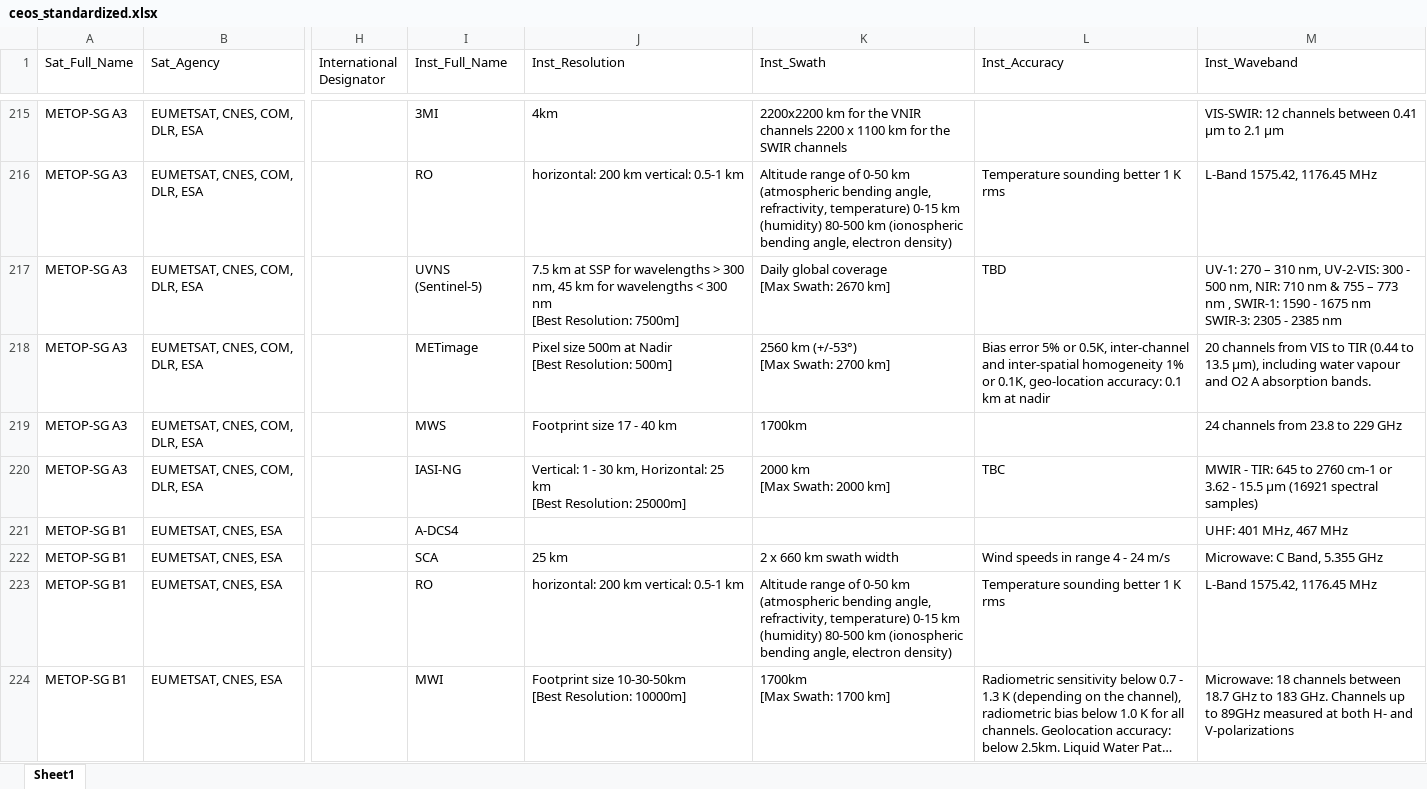
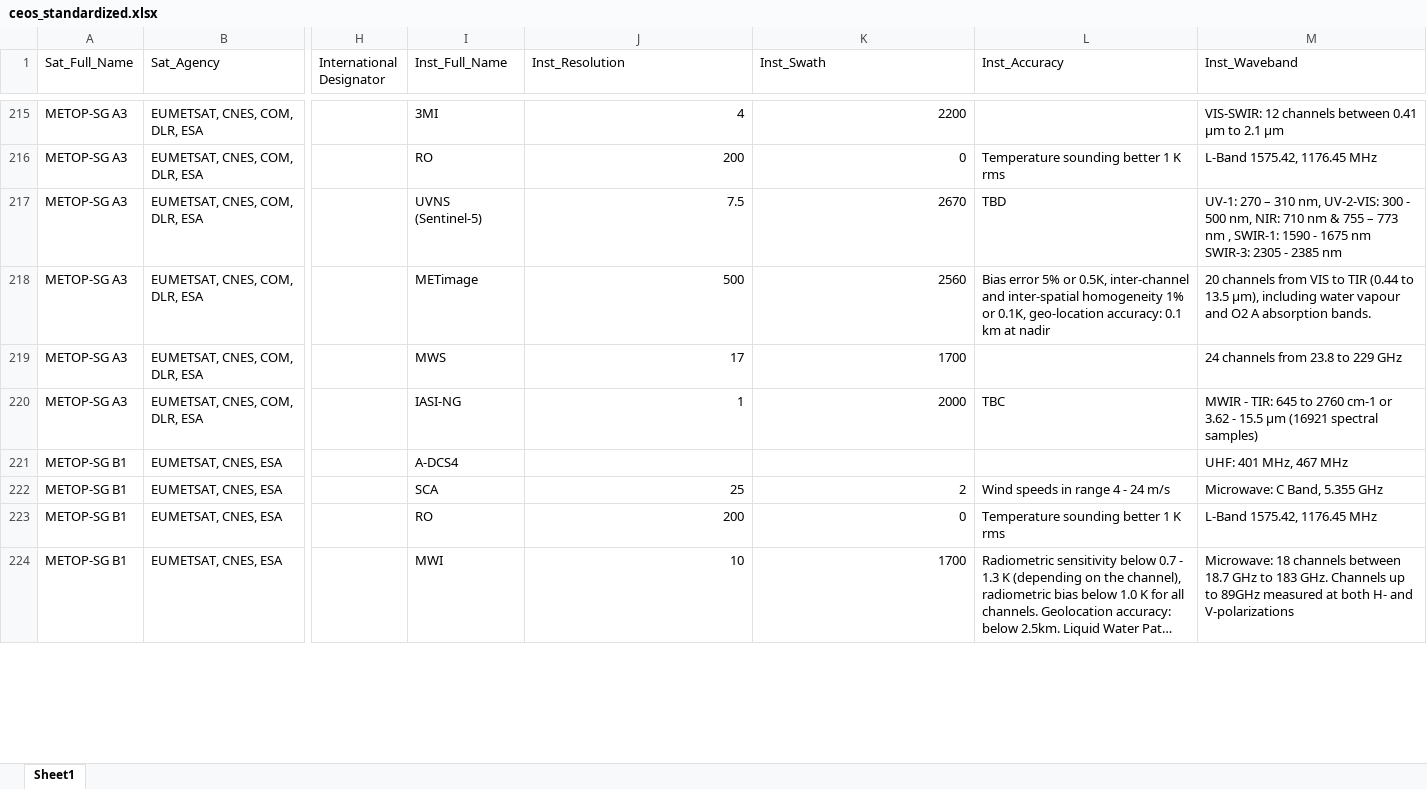
Before and after one commit to shreyaponnamma/scrapper, an Excel workbook: clean_code/results/ceos_standardized.xlsx, sheet Sheet1, drawn as a sheet; only a part is shown, gaps mark what is left out; long unchanged cells end in …; values as stored, in another font and other column widths than the file's, no cell formats; ↵ is a line break in a cell; the diff covers the shown part only; the diff names each change by its address in the sheet, - before the commit and + after, or states it on an @@ line.

```diff
--- a/clean_code/results/ceos_standardized.xlsx (sheet Sheet1)
+++ b/clean_code/results/ceos_standardized.xlsx (sheet Sheet1)
-J215 (Inst_Resolution): 4km
+J215 (Inst_Resolution): 4
-K215 (Inst_Swath): 2200x2200 km for the VNIR channels 2200 x 1100 km for the SWIR channels
+K215 (Inst_Swath): 2200
-J216 (Inst_Resolution): horizontal: 200 km vertical: 0.5-1 km
+J216 (Inst_Resolution): 200
-K216 (Inst_Swath): Altitude range of 0-50 km (atmospheric bending angle, refractivity, temperature) 0-15 km (humidity) 80-500 km (ionospheric bending angle, electron density)
+K216 (Inst_Swath): 0
-J217 (Inst_Resolution): 7.5 km at SSP for wavelengths > 300 nm, 45 km for wavelengths < 300 nm ↵ [Best Resolution: 7500m]
+J217 (Inst_Resolution): 7.5
-K217 (Inst_Swath): Daily global coverage ↵ [Max Swath: 2670 km]
+K217 (Inst_Swath): 2670
-J218 (Inst_Resolution): Pixel size 500m at Nadir ↵ [Best Resolution: 500m]
+J218 (Inst_Resolution): 500
-K218 (Inst_Swath): 2560 km (+/-53°) ↵ [Max Swath: 2700 km]
+K218 (Inst_Swath): 2560
-J219 (Inst_Resolution): Footprint size 17 - 40 km
+J219 (Inst_Resolution): 17
-K219 (Inst_Swath): 1700km
+K219 (Inst_Swath): 1700
-J220 (Inst_Resolution): Vertical: 1 - 30 km, Horizontal: 25 km ↵ [Best Resolution: 25000m]
+J220 (Inst_Resolution): 1
-K220 (Inst_Swath): 2000 km ↵ [Max Swath: 2000 km]
+K220 (Inst_Swath): 2000
-J222 (Inst_Resolution): 25 km
+J222 (Inst_Resolution): 25
-K222 (Inst_Swath): 2 x 660 km swath width
+K222 (Inst_Swath): 2
-J223 (Inst_Resolution): horizontal: 200 km vertical: 0.5-1 km
+J223 (Inst_Resolution): 200
-K223 (Inst_Swath): Altitude range of 0-50 km (atmospheric bending angle, refractivity, temperature) 0-15 km (humidity) 80-500 km (ionospheric bending angle, electron density)
+K223 (Inst_Swath): 0
-J224 (Inst_Resolution): Footprint size 10-30-50km ↵ [Best Resolution: 10000m]
+J224 (Inst_Resolution): 10
-K224 (Inst_Swath): 1700km ↵ [Max Swath: 1700 km]
+K224 (Inst_Swath): 1700
```
Also changed, not shown: 940 edited cells elsewhere in this sheet, cell formats, 3 other files.
